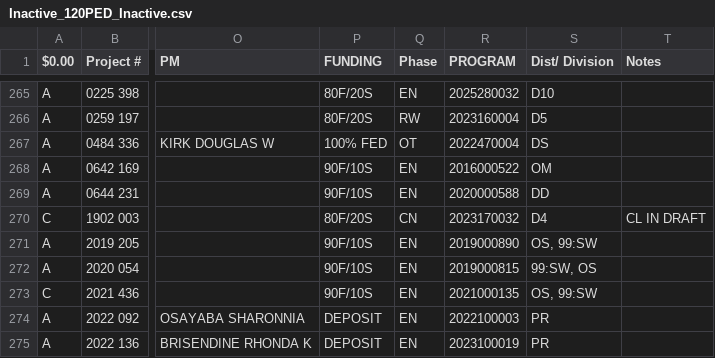
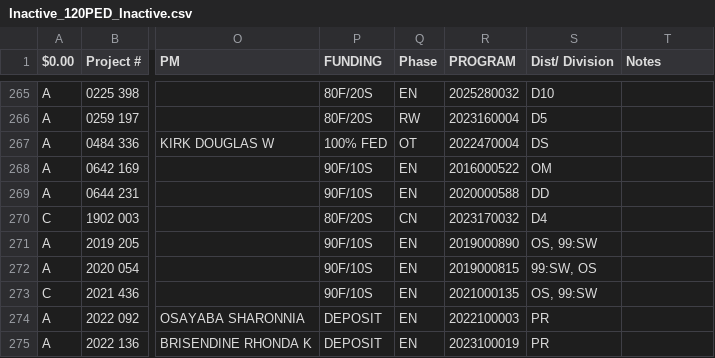
Before and after one commit to sitaram-nikhil/wv-doh-pm-dashboard, a CSV file: Inactive_120PED_Inactive.csv, drawn as a sheet; only a part is shown, gaps mark what is left out; the diff covers the shown part only; the diff names each change by its address in the sheet, - before the commit and + after, or states it on an @@ line.

```diff
--- a/Inactive_120PED_Inactive.csv
+++ b/Inactive_120PED_Inactive.csv
-T270 (Notes): CL IN DRAFT
+T270 (Notes): (empty)
```
Also changed, not shown: 2 removed rows and 21 edited cells elsewhere in this file, Dashboard_2026_Jennifer.csv, 2 other files.
